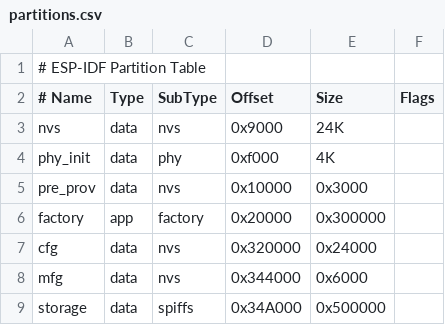
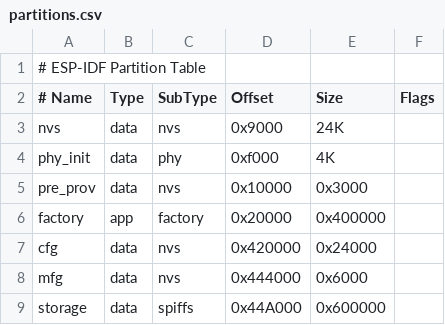
Before and after one commit to sihyun-noh/scale_with_esp_idf, a CSV file: product/measurement_system/Judge_control/partitions.csv, drawn as a sheet.

```diff
--- a/product/measurement_system/Judge_control/partitions.csv
+++ b/product/measurement_system/Judge_control/partitions.csv
@@ -5,5 +5,5 @@ phy_init,data,phy,0xf000,4K,
 pre_prov,data,nvs,0x10000,0x3000,
-factory,app,factory,0x20000,0x300000,
-cfg,data,nvs,0x320000,0x24000,
-mfg,data,nvs,0x344000,0x6000,
-storage,data,spiffs,0x34A000,0x500000
+factory,app,factory,0x20000,0x400000,
+cfg,data,nvs,0x420000,0x24000,
+mfg,data,nvs,0x444000,0x6000,
+storage,data,spiffs,0x44A000,0x600000
```
Also changed, not shown: 12 other files.
